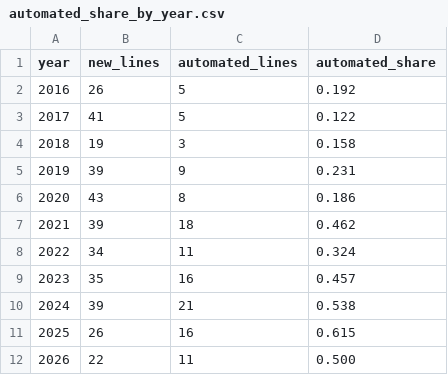
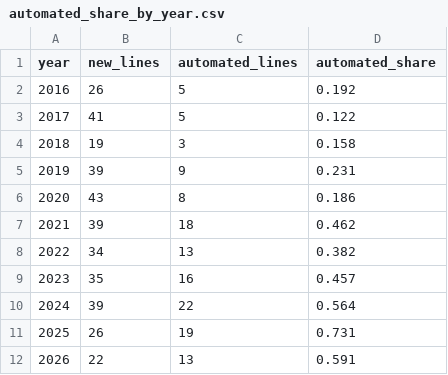
Before and after one commit to kkysen/automated-metro-data, a CSV file: data/automated_share_by_year.csv, drawn as a sheet.

```diff
--- a/data/automated_share_by_year.csv
+++ b/data/automated_share_by_year.csv
@@ -7,6 +7,6 @@ year,new_lines,automated_lines,automated_share
 2021,39,18,0.462
-2022,34,11,0.324
+2022,34,13,0.382
 2023,35,16,0.457
-2024,39,21,0.538
-2025,26,16,0.615
-2026,22,11,0.500
+2024,39,22,0.564
+2025,26,19,0.731
+2026,22,13,0.591
```
Also changed, not shown: data/automated_share_by_year_ex_china.csv, 5 other files.
